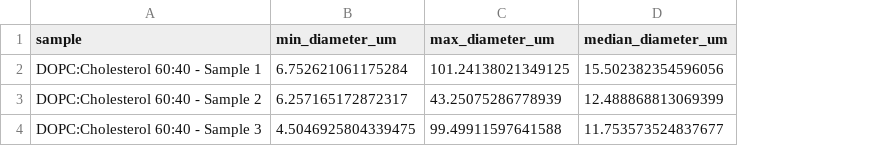
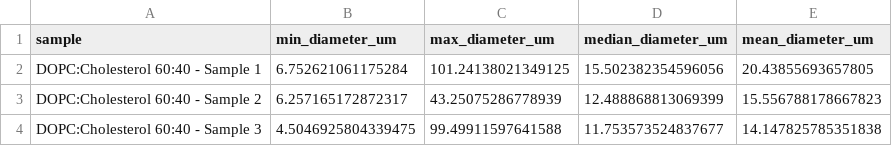
Before and after one commit to Li-Jiaqi/RR_Assignment5, a CSV file: output/summary_table.csv, drawn as a sheet; the diff names each change by its address in the sheet, - before the commit and + after, or states it on an @@ line.

```diff
--- a/output/summary_table.csv
+++ b/output/summary_table.csv
+column E (mean_diameter_um), rows 2-4: 20.43855693657805 | 15.556788178667823 | 14.147825785351838
```
Also changed, not shown: 4 other files.
